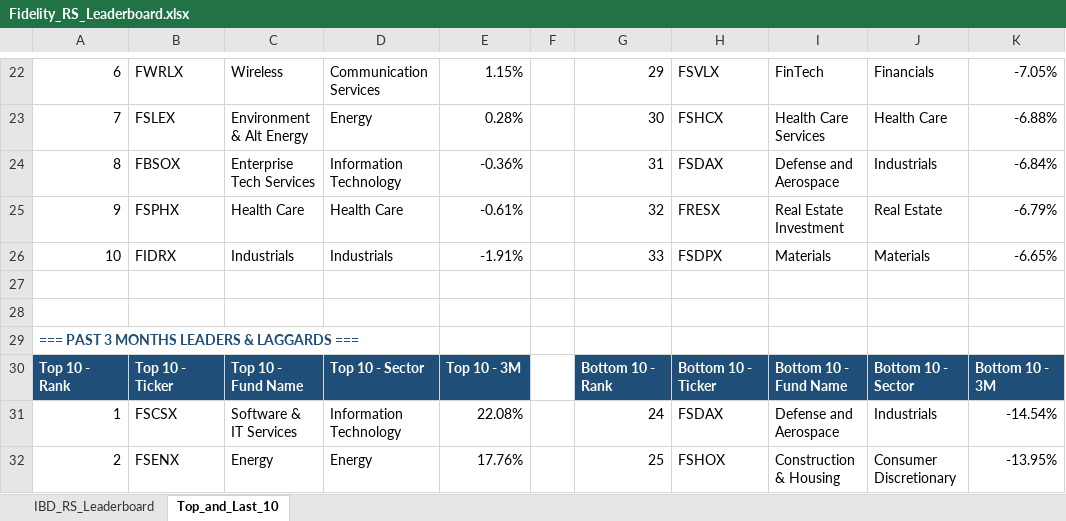
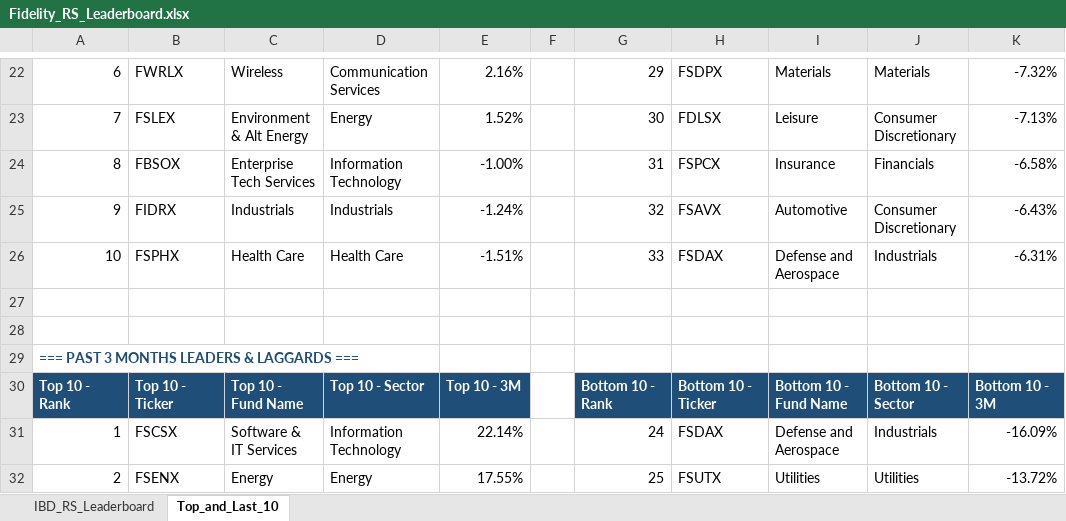
Before and after one commit to Jamesssurfer/Fidelity-Sector-Tracker, an Excel workbook: Fidelity_RS_Leaderboard.xlsx, sheet Top_and_Last_10, drawn as a sheet; only a part is shown, gaps mark what is left out; values as stored, in another font and other column widths than the file's, no borders; formulas without a stored value are shown as written; removed rows and columns are numbered as before the commit, all else as after; the diff covers the shown part only; the diff names each change by its address in the sheet, - before the commit and + after, or states it on an @@ line.

```diff
--- a/Fidelity_RS_Leaderboard.xlsx (sheet Top_and_Last_10)
+++ b/Fidelity_RS_Leaderboard.xlsx (sheet Top_and_Last_10)
-E22: 1.15%
+E22: 2.16%
-H22: FSVLX
+H22: FSDPX
-I22: FinTech
+I22: Materials
-J22: Financials
+J22: Materials
-K22: -7.05%
+K22: -7.32%
-E23: 0.28%
+E23: 1.52%
-H23: FSHCX
+H23: FDLSX
-I23: Health Care Services
+I23: Leisure
-J23: Health Care
+J23: Consumer Discretionary
-K23: -6.88%
+K23: -7.13%
-E24: -0.36%
+E24: -1.00%
-H24: FSDAX
+H24: FSPCX
-I24: Defense and Aerospace
+I24: Insurance
-J24: Industrials
+J24: Financials
-K24: -6.84%
+K24: -6.58%
-row 25: 9 | FSPHX | Health Care | Health Care | -0.61% |  | 32 | FRESX | Real Estate Investment | Real Estate | -6.79%
+row 25: 9 | FIDRX | Industrials | Industrials | -1.24% |  | 32 | FSAVX | Automotive | Consumer Discretionary | -6.43%
-B26: FIDRX
+B26: FSPHX
-C26: Industrials
+C26: Health Care
-D26: Industrials
+D26: Health Care
-E26: -1.91%
+E26: -1.51%
-H26: FSDPX
+H26: FSDAX
-I26: Materials
+I26: Defense and Aerospace
-J26: Materials
+J26: Industrials
-K26: -6.65%
+K26: -6.31%
-E31: 22.08%
+E31: 22.14%
-K31: -14.54%
+K31: -16.09%
-E32: 17.76%
+E32: 17.55%
-H32: FSHOX
+H32: FSUTX
-I32: Construction & Housing
+I32: Utilities
-J32: Consumer Discretionary
+J32: Utilities
-K32: -13.95%
+K32: -13.72%
```
Also changed, not shown: 2 added rows, 2 removed rows and 190 edited cells elsewhere in this sheet, sheet IBD_RS_Leaderboard.
